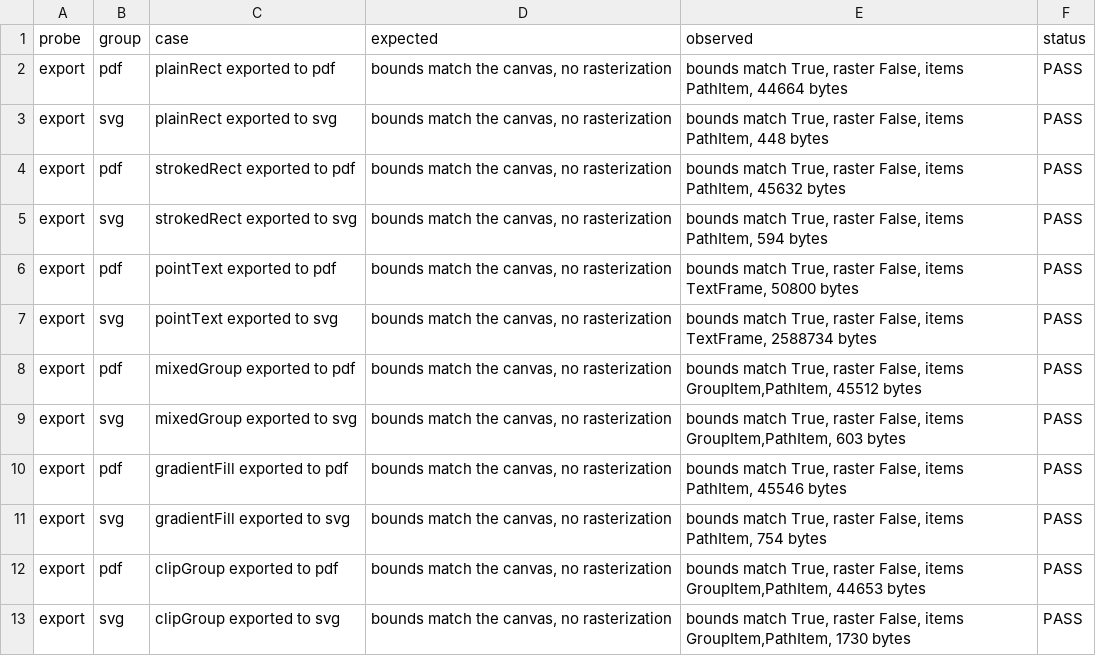
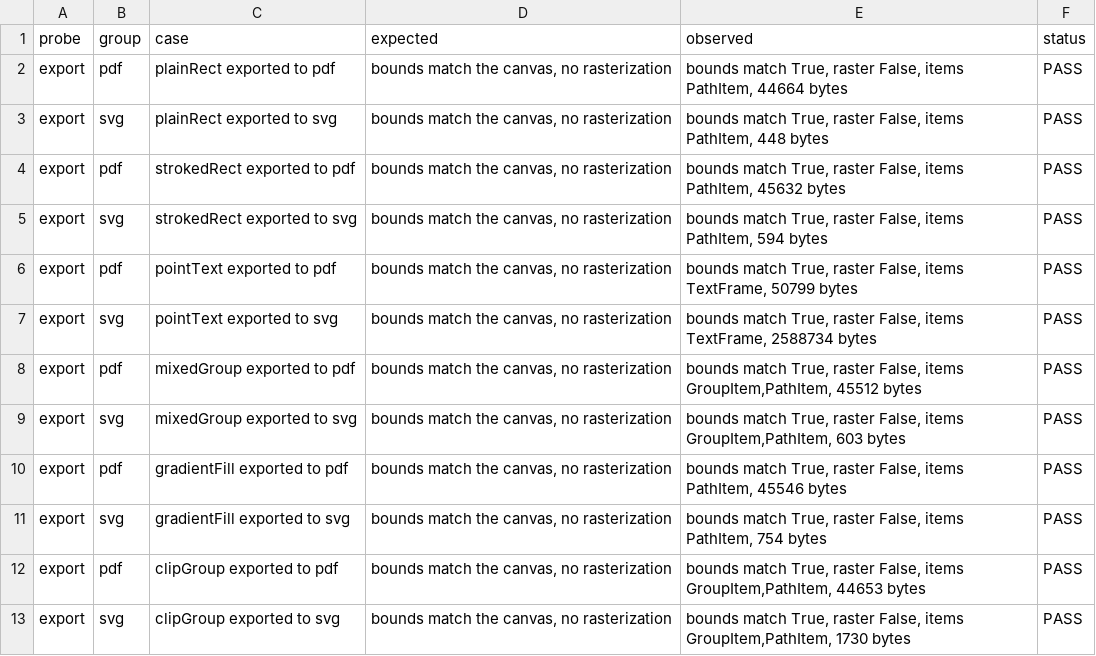
Before and after one commit to VulpesNexus/liveshear, a TSV file: docs/evidence/export.tsv, drawn as a sheet.

```diff
--- a/docs/evidence/export.tsv
+++ b/docs/evidence/export.tsv
@@ -5,3 +5,3 @@ export	pdf	strokedRect exported to pdf	bounds match the canvas, no rasterization
 export	svg	strokedRect exported to svg	bounds match the canvas, no rasterization	bounds match True, raster False, items PathItem, 594 bytes	PASS
-export	pdf	pointText exported to pdf	bounds match the canvas, no rasterization	bounds match True, raster False, items TextFrame, 50800 bytes	PASS
+export	pdf	pointText exported to pdf	bounds match the canvas, no rasterization	bounds match True, raster False, items TextFrame, 50799 bytes	PASS
 export	svg	pointText exported to svg	bounds match the canvas, no rasterization	bounds match True, raster False, items TextFrame, 2588734 bytes	PASS
```
Also changed, not shown: docs/evidence/build.tsv, docs/evidence/dialog.tsv, 29 other files.
